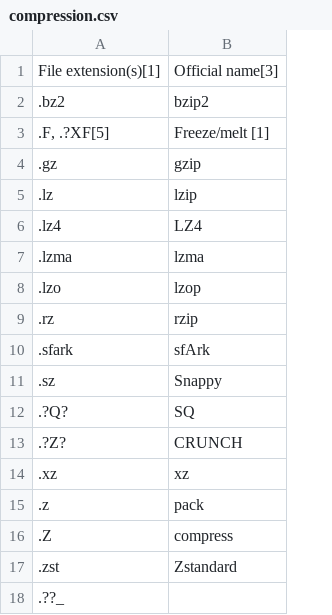
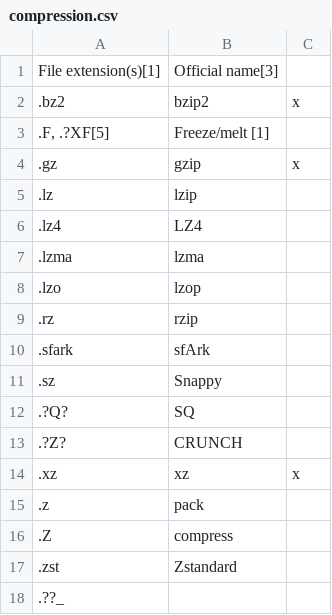
Before and after one commit to DanielVZ96/tzar, a CSV file: target-formats/compression.csv, drawn as a sheet; the diff names each change by its address in the sheet, - before the commit and + after, or states it on an @@ line.

```diff
--- a/target-formats/compression.csv
+++ b/target-formats/compression.csv
+column C, rows 2-14: x |  | x |  |  |  |  |  |  |  |  |  | x
```
Also changed, not shown: target-formats/both.csv, 4 other files.
